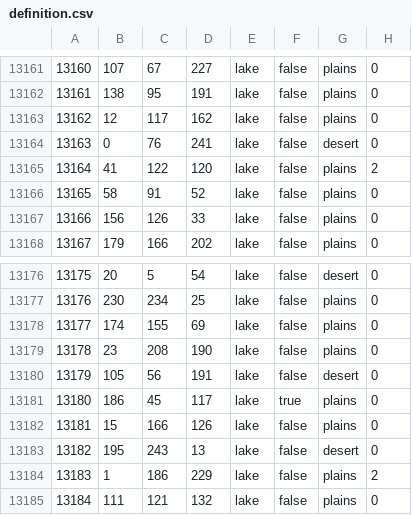
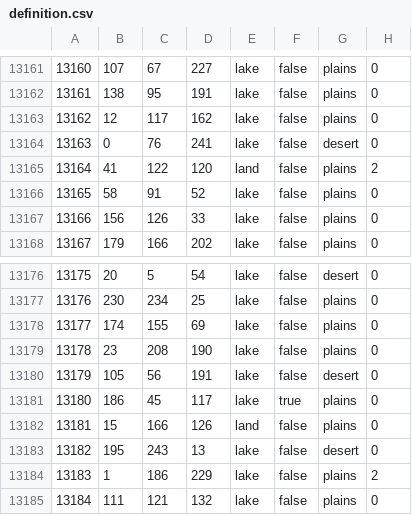
Before and after one commit to aridoitsu/ashesoftheoldorder, a CSV file: map/definition.csv, drawn as a sheet; only a part is shown, gaps mark what is left out.

```diff
--- a/map/definition.csv
+++ b/map/definition.csv
@@ -13164,3 +13164,3 @@
 13163;0;76;241;lake;false;desert;0
-13164;41;122;120;lake;false;plains;2
+13164;41;122;120;land;false;plains;2
 13165;58;91;52;lake;false;plains;0
@@ -13181,3 +13181,3 @@
 13180;186;45;117;lake;true;plains;0
-13181;15;166;126;lake;false;plains;0
+13181;15;166;126;land;false;plains;0
 13182;195;243;13;lake;false;desert;0
```
Also changed, not shown: 28 other files.
